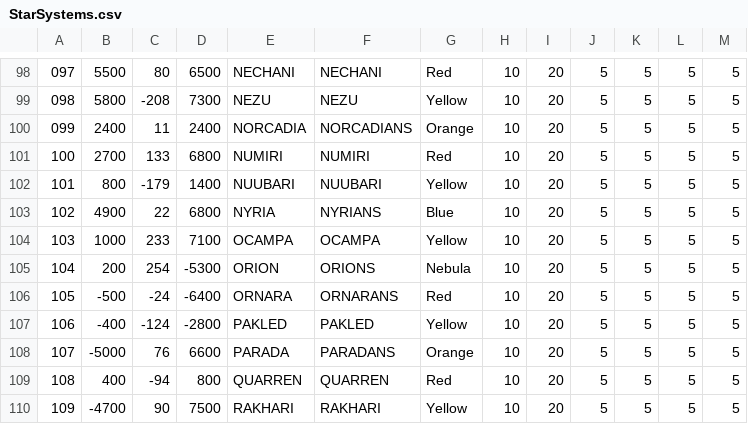
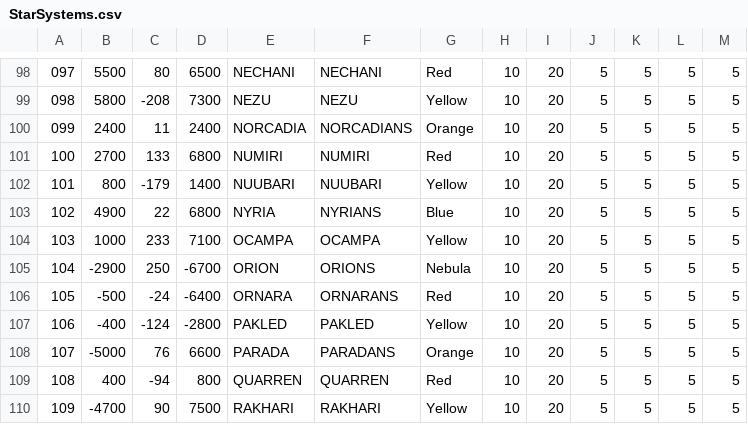
Before and after one commit to BotF2/Unity3D_BirthOfTheFederation, a CSV file: Assets/Resources/Data/StarSystems.csv, drawn as a sheet; only a part is shown, gaps mark what is left out.

```diff
--- a/Assets/Resources/Data/StarSystems.csv
+++ b/Assets/Resources/Data/StarSystems.csv
@@ -104,3 +104,3 @@
 103,1000,233,7100,OCAMPA,OCAMPA,Yellow,10,20,5,5,5,5
-104,200,254,-5300,ORION,ORIONS,Nebula,10,20,5,5,5,5
+104,-2900,250,-6700,ORION,ORIONS,Nebula,10,20,5,5,5,5
 105,-500,-24,-6400,ORNARA,ORNARANS,Red,10,20,5,5,5,5
```
Also changed, not shown: 3 other files.
